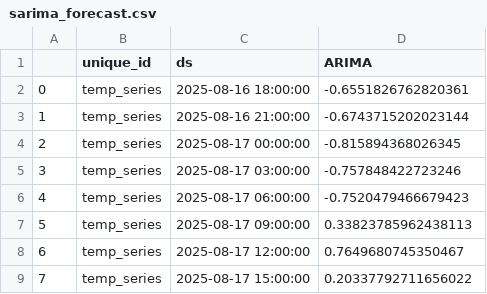
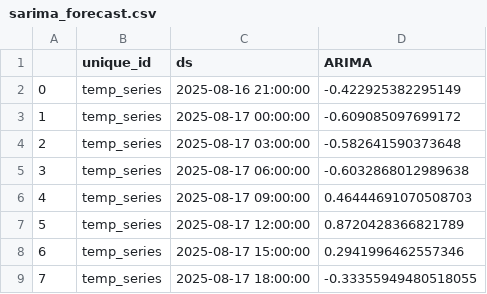
Before and after one commit to Myboo235/weather_forecast_app, a CSV file: model/sarima/sarima_forecast.csv, drawn as a sheet.

```diff
--- a/model/sarima/sarima_forecast.csv
+++ b/model/sarima/sarima_forecast.csv
@@ -1,9 +1,9 @@
 ,unique_id,ds,ARIMA
-0,temp_series,2025-08-16 18:00:00,-0.6551826762820361
-1,temp_series,2025-08-16 21:00:00,-0.6743715202023144
-2,temp_series,2025-08-17 00:00:00,-0.815894368026345
-3,temp_series,2025-08-17 03:00:00,-0.757848422723246
-4,temp_series,2025-08-17 06:00:00,-0.7520479466679423
-5,temp_series,2025-08-17 09:00:00,0.33823785962438113
-6,temp_series,2025-08-17 12:00:00,0.7649680745350467
-7,temp_series,2025-08-17 15:00:00,0.20337792711656022
+0,temp_series,2025-08-16 21:00:00,-0.422925382295149
+1,temp_series,2025-08-17 00:00:00,-0.609085097699172
+2,temp_series,2025-08-17 03:00:00,-0.582641590373648
+3,temp_series,2025-08-17 06:00:00,-0.6032868012989638
+4,temp_series,2025-08-17 09:00:00,0.46444691070508703
+5,temp_series,2025-08-17 12:00:00,0.8720428366821789
+6,temp_series,2025-08-17 15:00:00,0.2941996462557346
+7,temp_series,2025-08-17 18:00:00,-0.33355949480518055
```
Also changed, not shown: model/sarima/sarima_forecast_reversed.csv.
